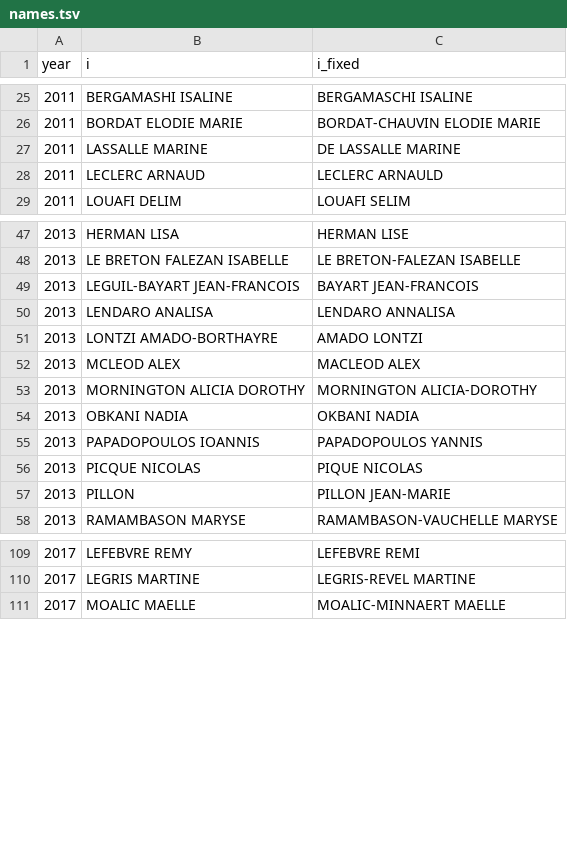
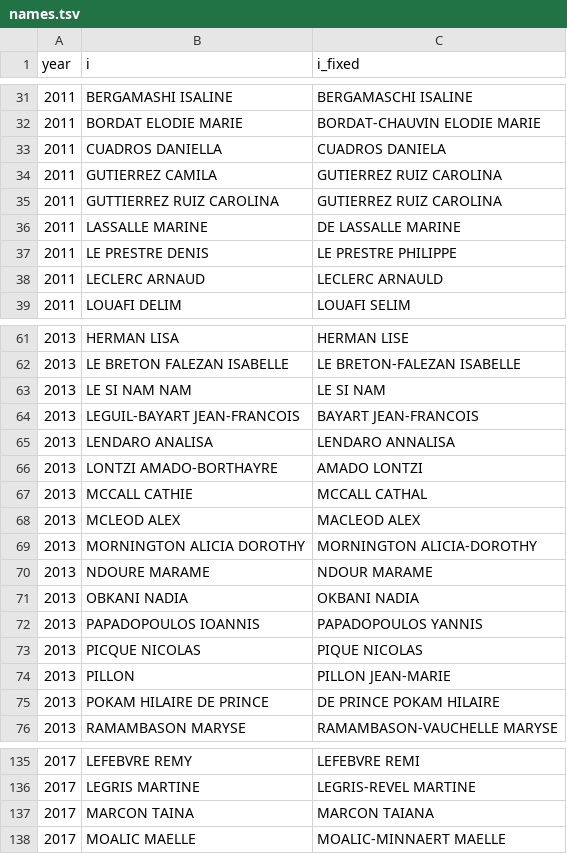
Before and after one commit to briatte/congres-afsp, a TSV file: data/names.tsv, drawn as a sheet; only a part is shown, gaps mark what is left out; the diff covers the shown part only; the diff names each change by its address in the sheet, - before the commit and + after, or states it on an @@ line.

```diff
--- a/data/names.tsv
+++ b/data/names.tsv
+row 33: 2011 | CUADROS DANIELLA | CUADROS DANIELA
+row 34: 2011 | GUTIERREZ CAMILA | GUTIERREZ RUIZ CAROLINA
+row 35: 2011 | GUTTIERREZ RUIZ CAROLINA | GUTIERREZ RUIZ CAROLINA
+row 37: 2011 | LE PRESTRE DENIS | LE PRESTRE PHILIPPE
+row 63: 2013 | LE SI NAM NAM | LE SI NAM
+row 67: 2013 | MCCALL CATHIE | MCCALL CATHAL
+row 70: 2013 | NDOURE MARAME | NDOUR MARAME
+row 75: 2013 | POKAM HILAIRE DE PRINCE | DE PRINCE POKAM HILAIRE
+row 137: 2017 | MARCON TAINA | MARCON TAIANA
```
Also changed, not shown: 18 added rows elsewhere in this file.
